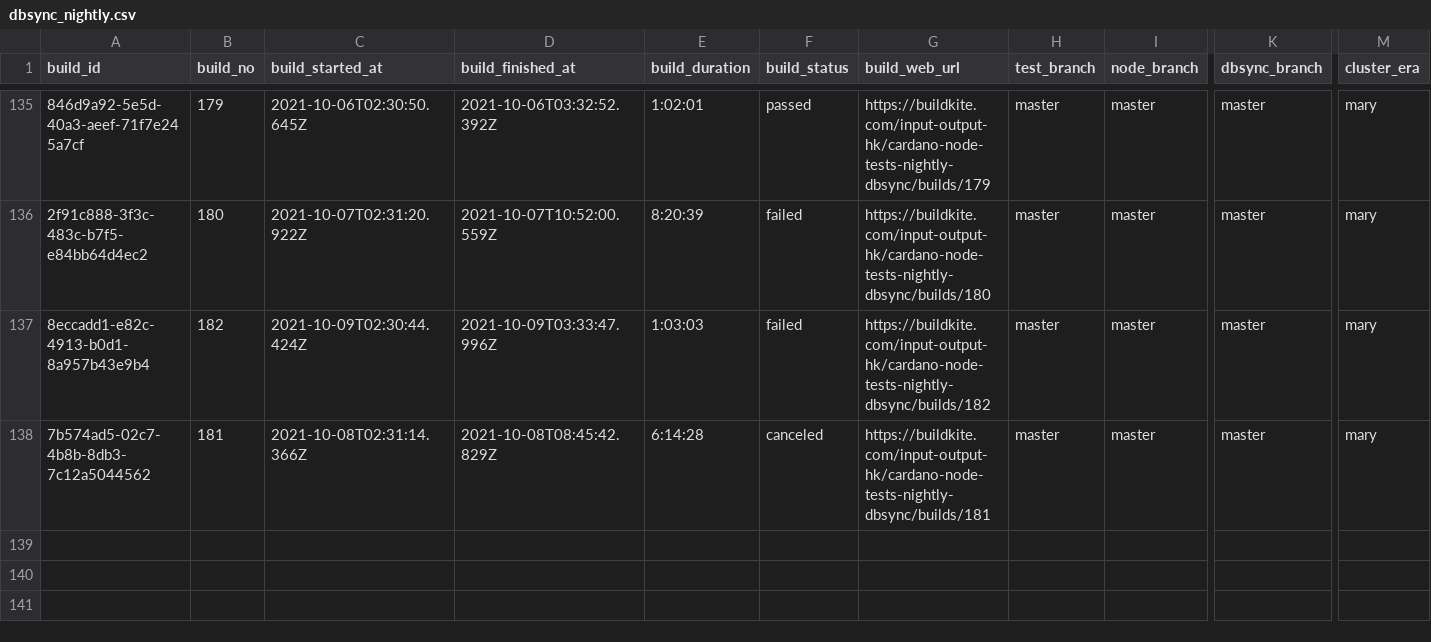
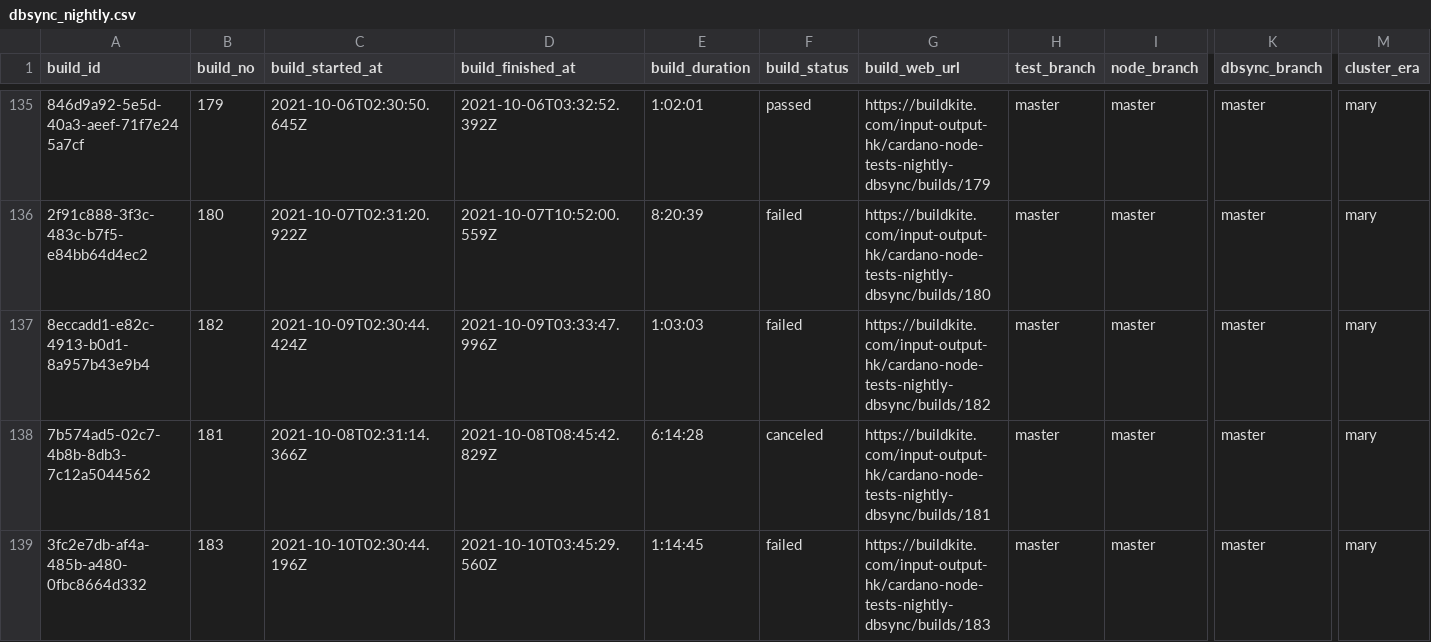
Before and after one commit to saratomaz/cardano-node-tests, a CSV file: sync_tests/csv_files/dbsync_nightly.csv, drawn as a sheet; only a part is shown, gaps mark what is left out; rows hold the shown columns only; the diff names each change by its address in the sheet, - before the commit and + after, or states it on an @@ line.

```diff
--- a/sync_tests/csv_files/dbsync_nightly.csv
+++ b/sync_tests/csv_files/dbsync_nightly.csv
+row 139: 3fc2e7db-af4a-485b-a480-0fbc8664d332 | 183 | 2021-10-10T02:30:44.196Z | 2021-10-10T03:45:29.560Z | 1:14:45 | failed | https://buildkite.com/input-output-hk/cardano-node-tests-nightly-dbsync/builds/183 | master | master | master | mary
```
Also changed, not shown: sync_tests/csv_files/node_nightly.csv, 1 other file.
